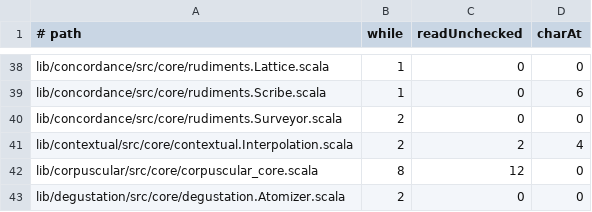
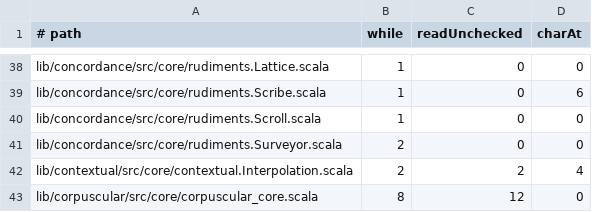
Before and after one commit to propensive/soundness, a TSV file: etc/while-baseline.tsv, drawn as a sheet; only a part is shown, gaps mark what is left out; the shorter side is filled out with more unchanged rows.

```diff
--- a/etc/while-baseline.tsv
+++ b/etc/while-baseline.tsv
@@ -39,2 +39,3 @@ lib/concordance/src/core/rudiments.Lattice.scala	1	0	0
 lib/concordance/src/core/rudiments.Scribe.scala	1	0	6
+lib/concordance/src/core/rudiments.Scroll.scala	1	0	0
 lib/concordance/src/core/rudiments.Surveyor.scala	2	0	0
```
Also changed, not shown: 10 other files.
